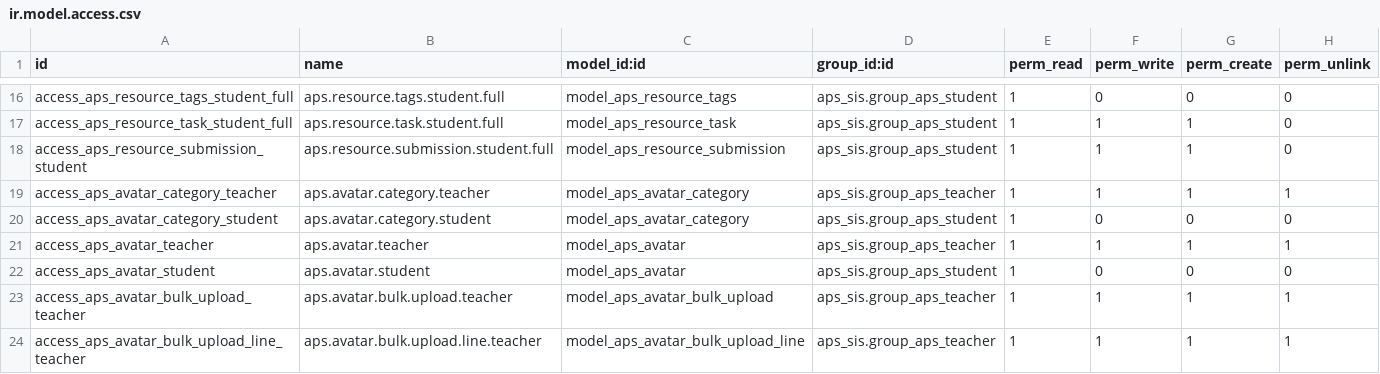
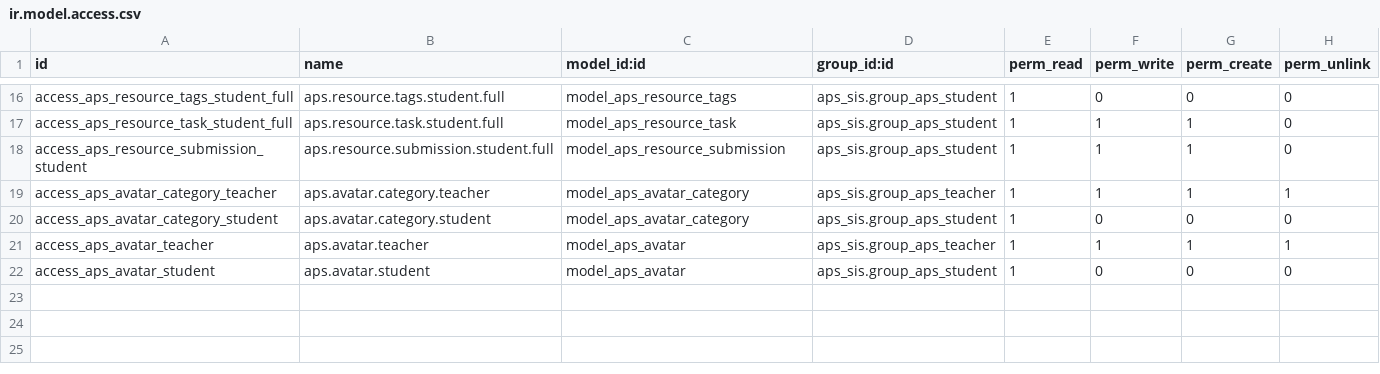
Before and after one commit to agrogers/aps_sis, a CSV file: security/ir.model.access.csv, drawn as a sheet; only a part is shown, gaps mark what is left out; the diff names each change by its address in the sheet, - before the commit and + after, or states it on an @@ line.

```diff
--- a/security/ir.model.access.csv
+++ b/security/ir.model.access.csv
-row 23: access_aps_avatar_bulk_upload_teacher | aps.avatar.bulk.upload.teacher | model_aps_avatar_bulk_upload | aps_sis.group_aps_teacher | 1 | 1 | 1 | 1
-row 24: access_aps_avatar_bulk_upload_line_teacher | aps.avatar.bulk.upload.line.teacher | model_aps_avatar_bulk_upload_line | aps_sis.group_aps_teacher | 1 | 1 | 1 | 1
```
Also changed, not shown: 13 other files.
